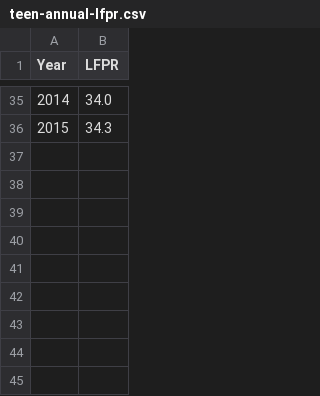
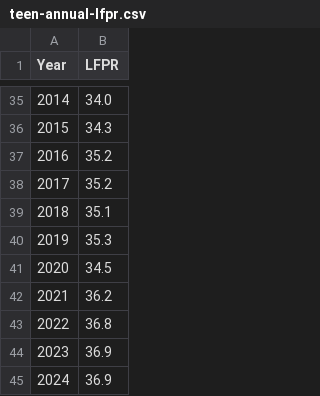
Before and after one commit to KarenSalem/Maturity-Coup-the-age-gap, a CSV file: bls/teen-annual-lfpr.csv, drawn as a sheet; only a part is shown, gaps mark what is left out; the diff names each change by its address in the sheet, - before the commit and + after, or states it on an @@ line.

```diff
--- a/bls/teen-annual-lfpr.csv
+++ b/bls/teen-annual-lfpr.csv
+row 37: 2016 | 35.2
+row 38: 2017 | 35.2
+row 39: 2018 | 35.1
+row 40: 2019 | 35.3
+row 41: 2020 | 34.5
+row 42: 2021 | 36.2
+row 43: 2022 | 36.8
+row 44: 2023 | 36.9
+row 45: 2024 | 36.9
```
Also changed, not shown: licensed-drivers/licensed-drivers-gasoline-teen-context.csv, 5 other files.
